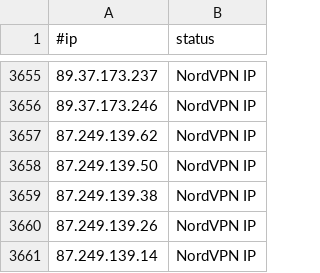
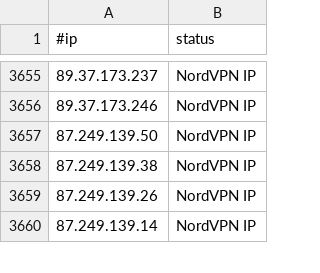
Before and after one commit to beac0n5/C2IntelFeeds, a CSV file: vpn/NordVPNIPs.csv, drawn as a sheet; only a part is shown, gaps mark what is left out.

```diff
--- a/vpn/NordVPNIPs.csv
+++ b/vpn/NordVPNIPs.csv
@@ -3656,3 +3656,2 @@
 89.37.173.246,NordVPN IP
-87.249.139.62,NordVPN IP
 87.249.139.50,NordVPN IP
```
Also changed, not shown: feeds/DNSC2Domains-30day.csv, 3 other files.
